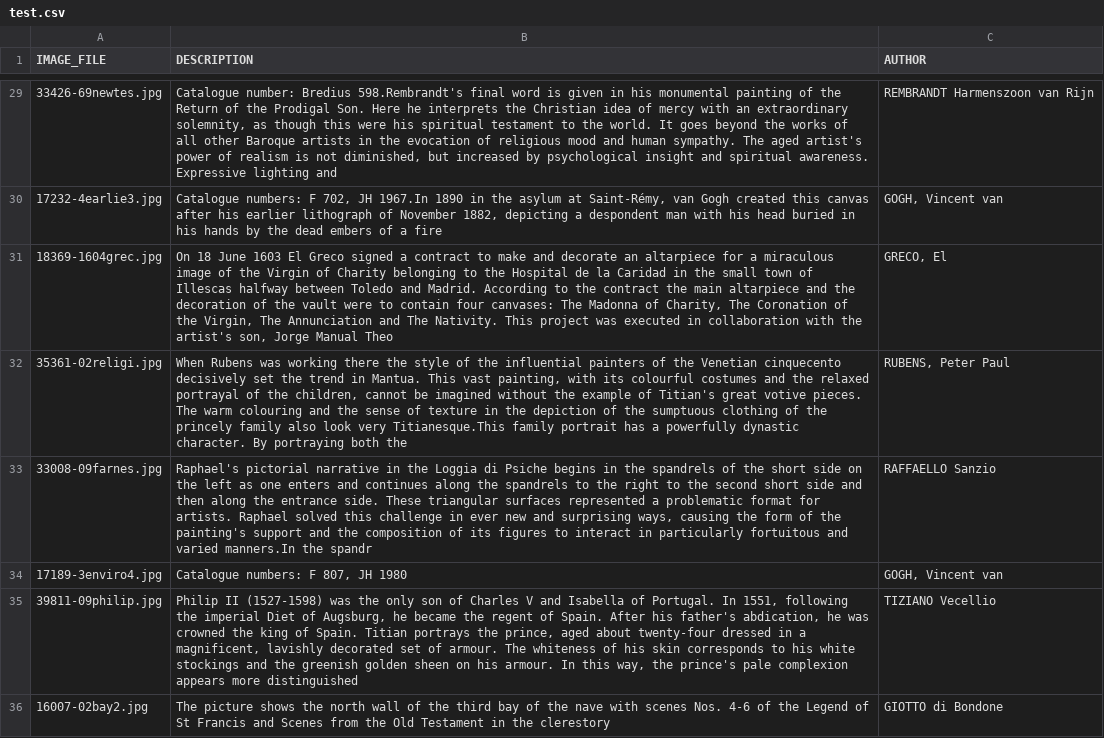
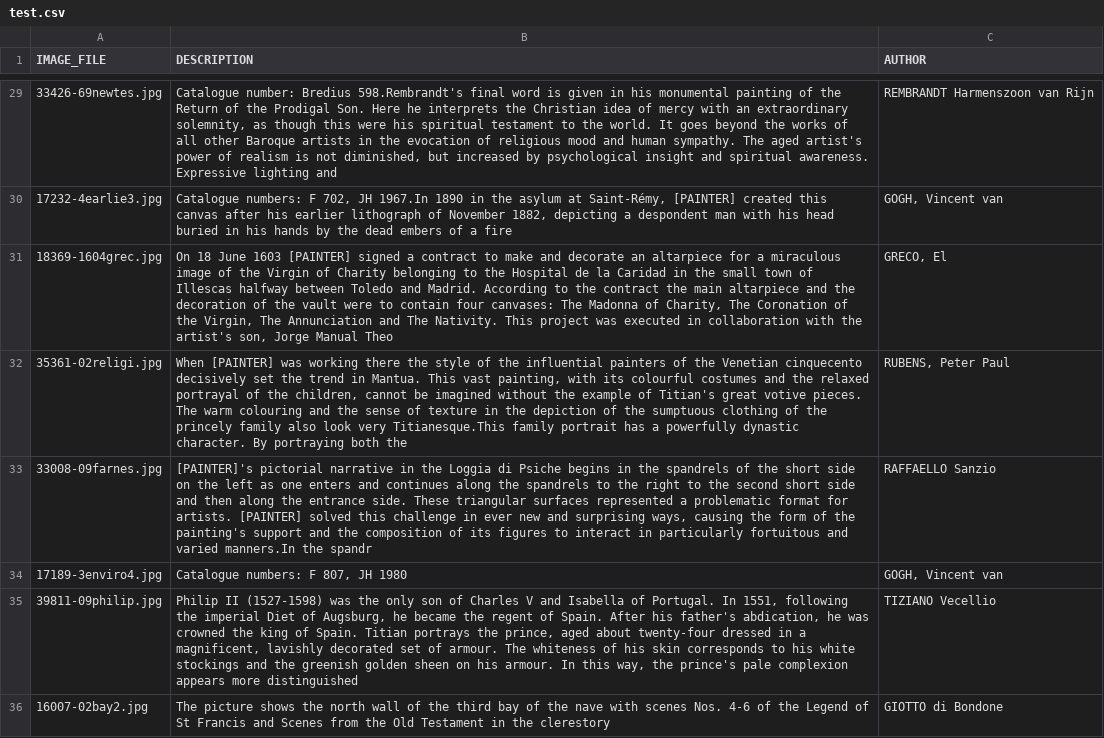
Before and after one commit to reascr/Multimodal_Painter_Attribution, a CSV file: data/test.csv, drawn as a sheet; only a part is shown, gaps mark what is left out; the diff covers the shown part only.

```diff
--- a/data/test.csv
+++ b/data/test.csv
@@ -29,6 +29,6 @@ IMAGE_FILE,DESCRIPTION,AUTHOR
 33426-69newtes.jpg,"Catalogue number: Bredius 598.Rembrandt's final word is given in his monumental painting of the Return of the Prodigal Son. Here he interprets the Christian idea of mercy with an extraordinary solemnity, as though this were his spiritual testament to the world. It goes beyond the works of all other Baroque artists in the evocation of religious mood and human sympathy. The aged artist's power of realism is not diminished, but increased by psychological insight and spiritual awareness. Expressive lighting and",REMBRANDT Harmenszoon van Rijn
-17232-4earlie3.jpg,"Catalogue numbers: F 702, JH 1967.In 1890 in the asylum at Saint-Rémy, van Gogh created this canvas after his earlier lithograph of November 1882, depicting a despondent man with his head buried in his hands by the dead embers of a fire","GOGH, Vincent van"
-18369-1604grec.jpg,"On 18 June 1603 El Greco signed a contract to make and decorate an altarpiece for a miraculous image of the Virgin of Charity belonging to the Hospital de la Caridad in the small town of Illescas halfway between Toledo and Madrid. According to the contract the main altarpiece and the decoration of the vault were to contain four canvases: The Madonna of Charity, The Coronation of the Virgin, The Annunciation and The Nativity. This project was executed in collaboration with the artist's son, Jorge Manual Theo","GRECO, El"
-35361-02religi.jpg,"When Rubens was working there the style of the influential painters of the Venetian cinquecento decisively set the trend in Mantua. This vast painting, with its colourful costumes and the relaxed portrayal of the children, cannot be imagined without the example of Titian's great votive pieces. The warm colouring and the sense of texture in the depiction of the sumptuous clothing of the princely family also look very Titianesque.This family portrait has a powerfully dynastic character. By portraying both the","RUBENS, Peter Paul"
-33008-09farnes.jpg,"Raphael's pictorial narrative in the Loggia di Psiche begins in the spandrels of the short side on the left as one enters and continues along the spandrels to the right to the second short side and then along the entrance side. These triangular surfaces represented a problematic format for artists. Raphael solved this challenge in ever new and surprising ways, causing the form of the painting's support and the composition of its figures to interact in particularly fortuitous and varied manners.In the spandr",RAFFAELLO Sanzio
+17232-4earlie3.jpg,"Catalogue numbers: F 702, JH 1967.In 1890 in the asylum at Saint-Rémy, [PAINTER] created this canvas after his earlier lithograph of November 1882, depicting a despondent man with his head buried in his hands by the dead embers of a fire","GOGH, Vincent van"
+18369-1604grec.jpg,"On 18 June 1603 [PAINTER] signed a contract to make and decorate an altarpiece for a miraculous image of the Virgin of Charity belonging to the Hospital de la Caridad in the small town of Illescas halfway between Toledo and Madrid. According to the contract the main altarpiece and the decoration of the vault were to contain four canvases: The Madonna of Charity, The Coronation of the Virgin, The Annunciation and The Nativity. This project was executed in collaboration with the artist's son, Jorge Manual Theo","GRECO, El"
+35361-02religi.jpg,"When [PAINTER] was working there the style of the influential painters of the Venetian cinquecento decisively set the trend in Mantua. This vast painting, with its colourful costumes and the relaxed portrayal of the children, cannot be imagined without the example of Titian's great votive pieces. The warm colouring and the sense of texture in the depiction of the sumptuous clothing of the princely family also look very Titianesque.This family portrait has a powerfully dynastic character. By portraying both the","RUBENS, Peter Paul"
+33008-09farnes.jpg,"[PAINTER]'s pictorial narrative in the Loggia di Psiche begins in the spandrels of the short side on the left as one enters and continues along the spandrels to the right to the second short side and then along the entrance side. These triangular surfaces represented a problematic format for artists. [PAINTER] solved this challenge in ever new and surprising ways, causing the form of the painting's support and the composition of its figures to interact in particularly fortuitous and varied manners.In the spandr",RAFFAELLO Sanzio
 17189-3enviro4.jpg,"Catalogue numbers: F 807, JH 1980","GOGH, Vincent van"
```
Also changed, not shown: 51 edited cells elsewhere in this file, data/train.csv, data/val.csv, 1 other file.
